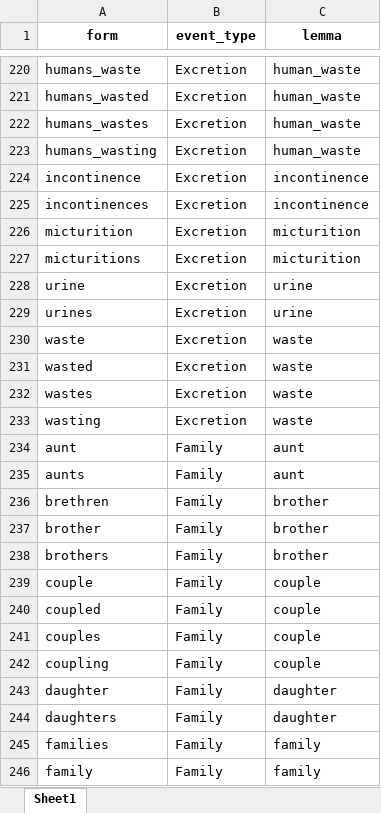
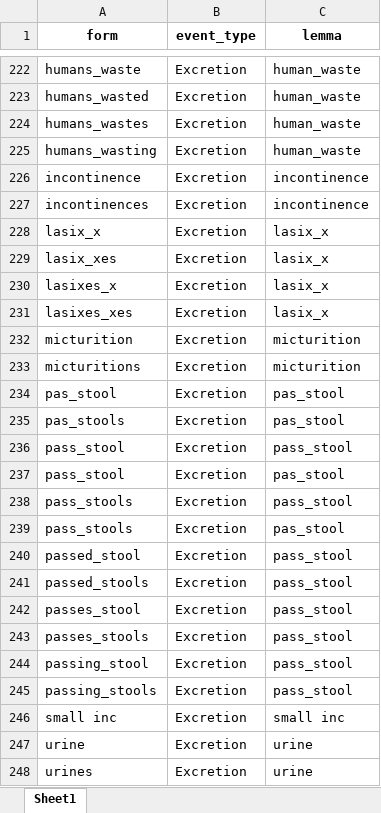
Before and after one commit to allmin/event_log_from_text, an Excel workbook: resources/keyword_dict_annotated_iter2_expanded.xlsx, sheet Sheet1, drawn as a sheet; only a part is shown, gaps mark what is left out; the shorter side is filled out with more unchanged rows; values as stored, in another font and other column widths than the file's, no borders; the diff covers the shown part only; the diff names each change by its address in the sheet, - before the commit and + after, or states it on an @@ line.

```diff
--- a/resources/keyword_dict_annotated_iter2_expanded.xlsx (sheet Sheet1)
+++ b/resources/keyword_dict_annotated_iter2_expanded.xlsx (sheet Sheet1)
+row 228: lasix_x | Excretion | lasix_x
+row 229: lasix_xes | Excretion | lasix_x
+row 230: lasixes_x | Excretion | lasix_x
+row 231: lasixes_xes | Excretion | lasix_x
+row 234: pas_stool | Excretion | pas_stool
+row 235: pas_stools | Excretion | pas_stool
+row 236: pass_stool | Excretion | pass_stool
+row 237: pass_stool | Excretion | pas_stool
+row 238: pass_stools | Excretion | pass_stool
+row 239: pass_stools | Excretion | pas_stool
+row 240: passed_stool | Excretion | pass_stool
+row 241: passed_stools | Excretion | pass_stool
+row 242: passes_stool | Excretion | pass_stool
+row 243: passes_stools | Excretion | pass_stool
+row 244: passing_stool | Excretion | pass_stool
+row 245: passing_stools | Excretion | pass_stool
+row 246: small inc | Excretion | small inc
```
Also changed, not shown: 45 added rows and 4 removed rows elsewhere in this sheet, 11 other files.
